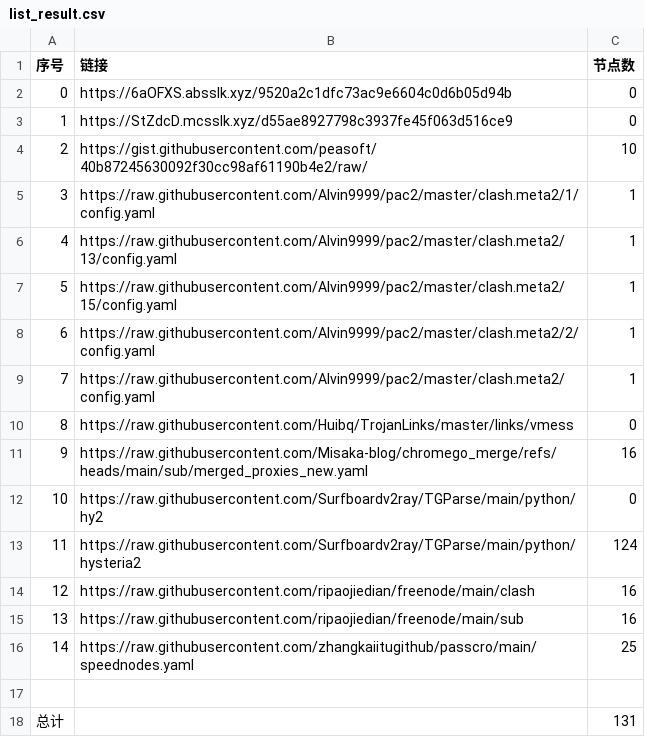
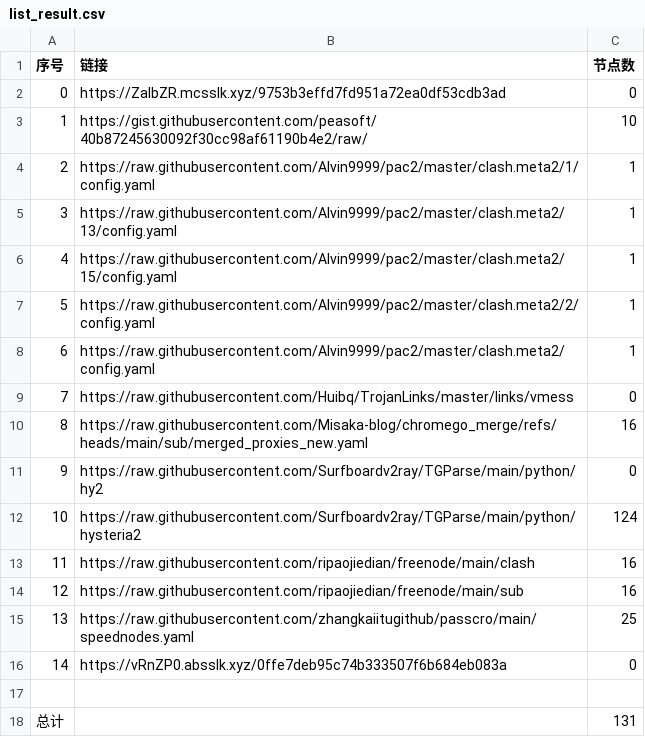
Before and after one commit to bobvane/AutoNode, a CSV file: list_result.csv, drawn as a sheet; removed rows and columns are numbered as before the commit, all else as after; the diff names each change by its address in the sheet, - before the commit and + after, or states it on an @@ line.

```diff
--- a/list_result.csv
+++ b/list_result.csv
-row 2: 0 | https://6aOFXS.absslk.xyz/9520a2c1dfc73ac9e6604c0d6b05d94b | 0
@@ column A (序号) renumbered between rows 2 and 15 @@
-B2 (链接): https://StZdcD.mcsslk.xyz/d55ae8927798c3937fe45f063d516ce9
+B2 (链接): https://ZaIbZR.mcsslk.xyz/9753b3effd7fd951a72ea0df53cdb3ad
+row 16: 14 | https://vRnZP0.absslk.xyz/0ffe7deb95c74b333507f6b684eb083a | 0
```
Also changed, not shown: 3 other files.
